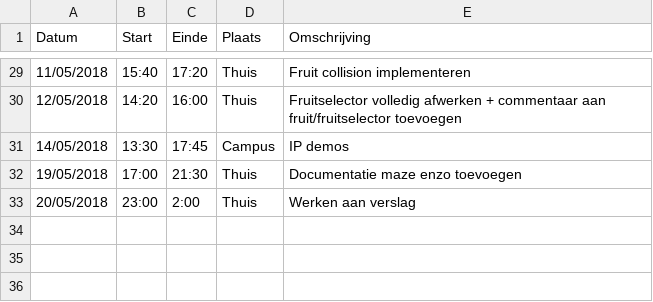
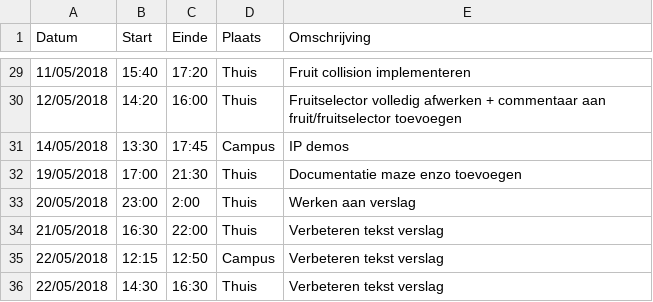
Before and after one commit to AvPelli/pacman_python, a CSV file: logboeken/MoeyersoonsRoel.csv, drawn as a sheet; only a part is shown, gaps mark what is left out.

Commit message:
Update logboek

```diff
--- a/logboeken/MoeyersoonsRoel.csv
+++ b/logboeken/MoeyersoonsRoel.csv
@@ -33 +33,4 @@ Datum,Start,Einde,Plaats,Omschrijving
 20/05/2018,23:00,2:00,Thuis,Werken aan verslag
+21/05/2018,16:30,22:00,Thuis,Verbeteren tekst verslag
+22/05/2018,12:15,12:50,Campus,Verbeteren tekst verslag
+22/05/2018,14:30,16:30,Thuis,Verbeteren tekst verslag
```
